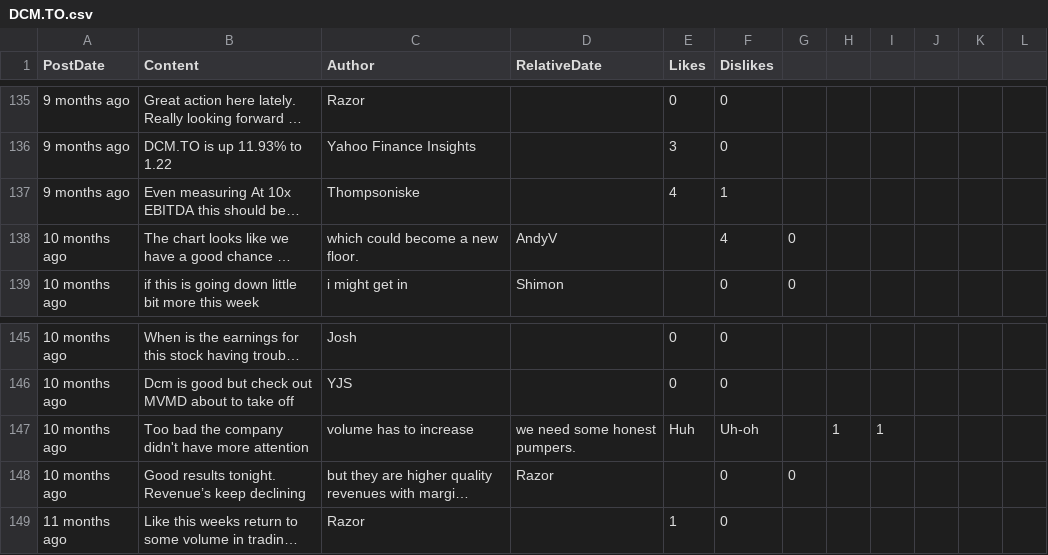
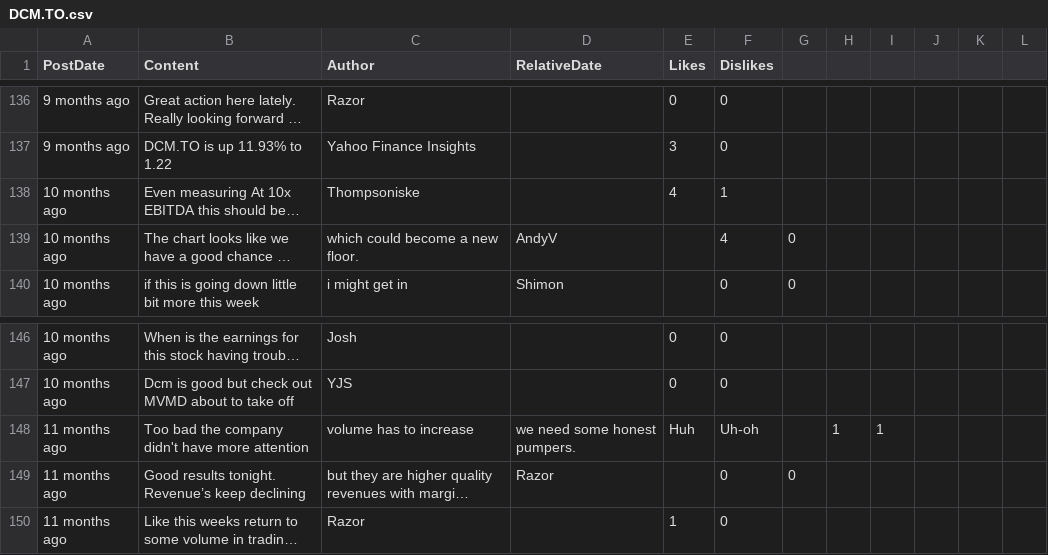
Before and after one commit to dli-invest/conscrap, a CSV file: data/DCM.TO.csv, drawn as a sheet; only a part is shown, gaps mark what is left out; long unchanged cells end in …; addresses are those after the commit; the diff covers the shown part only; the diff names each change by its address in the sheet, - before the commit and + after, or states it on an @@ line.

```diff
--- a/data/DCM.TO.csv
+++ b/data/DCM.TO.csv
-A138 (PostDate): 9 months ago
+A138 (PostDate): 10 months ago
-A148:A149 (PostDate): 10 months ago
+A148:A149 (PostDate): 11 months ago
```
Also changed, not shown: 1 added row and 39 edited cells elsewhere in this file, 1 other file.
